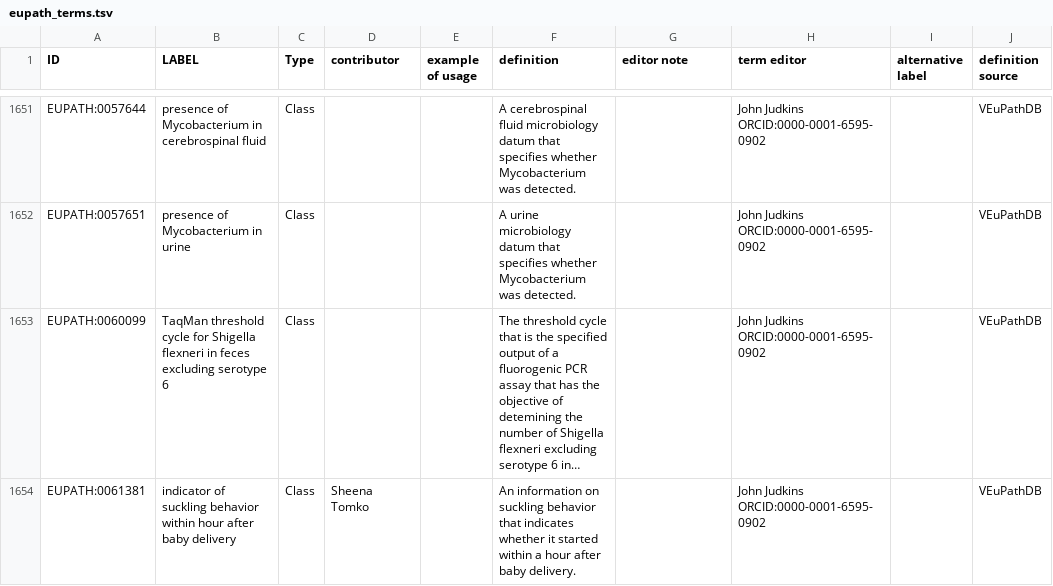
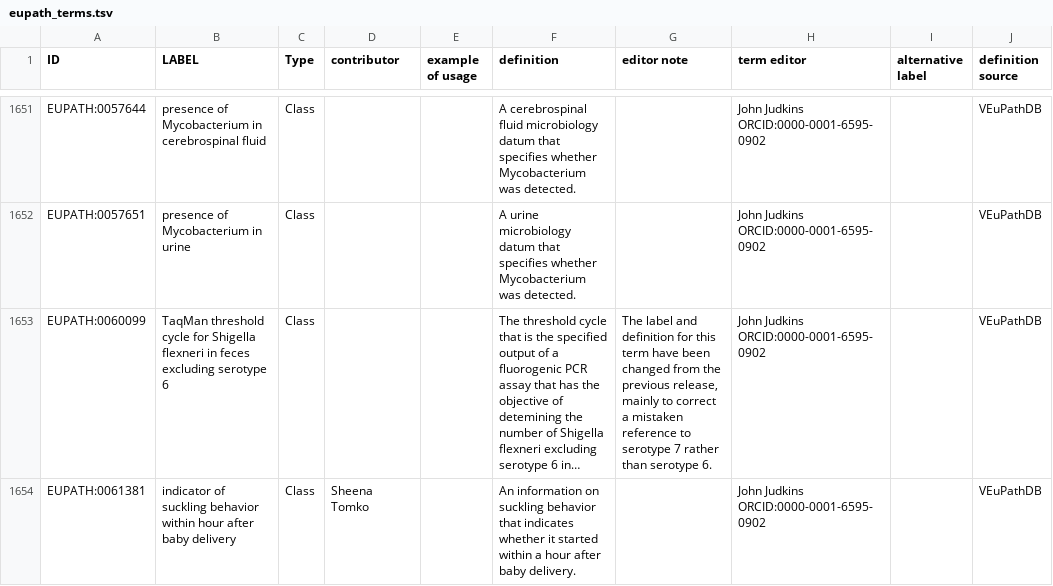
Before and after one commit to VEuPathDB-ontology/VEuPathDB-ontology, a TSV file: src/ontology/templates/eupath_terms.tsv, drawn as a sheet; only a part is shown, gaps mark what is left out; long unchanged cells end in …; the diff names each change by its address in the sheet, - before the commit and + after, or states it on an @@ line.

Commit message:
editor note for EUPATH:0060099

```diff
--- a/src/ontology/templates/eupath_terms.tsv
+++ b/src/ontology/templates/eupath_terms.tsv
-G1653 (editor note): (empty)
+G1653 (editor note): The label and definition for this term have been changed from the previous release, mainly to correct a mistaken reference to serotype 7 rather than serotype 6.
```
Also changed, not shown: 2 other files.
